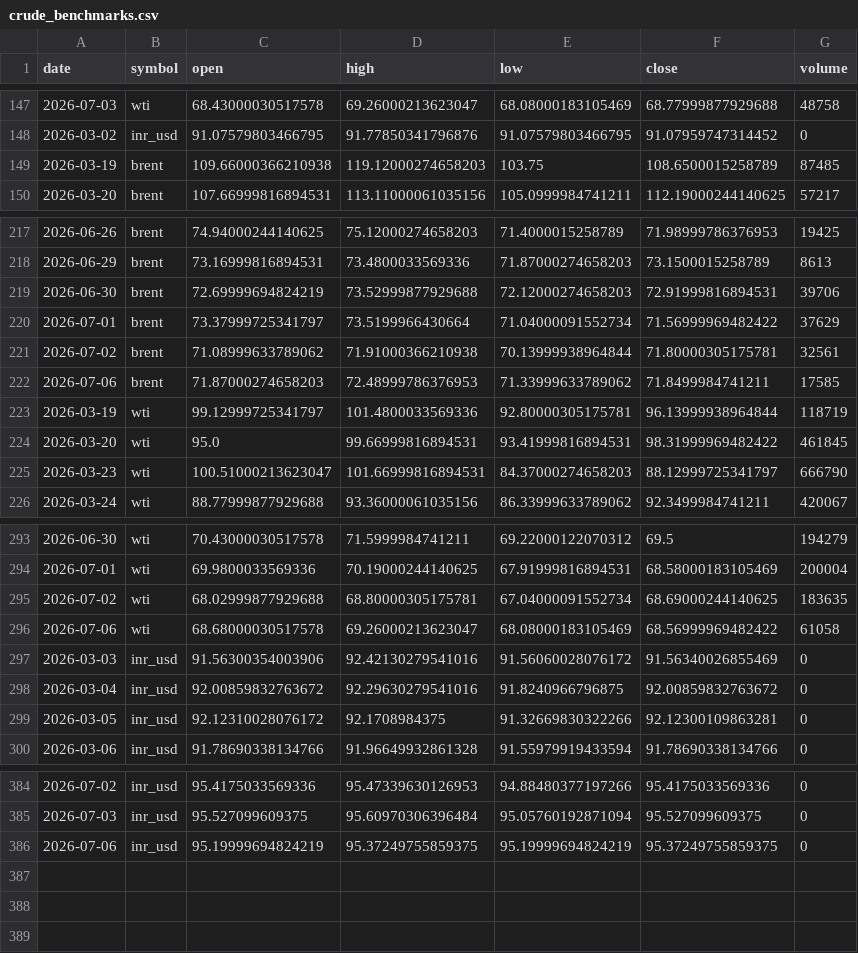
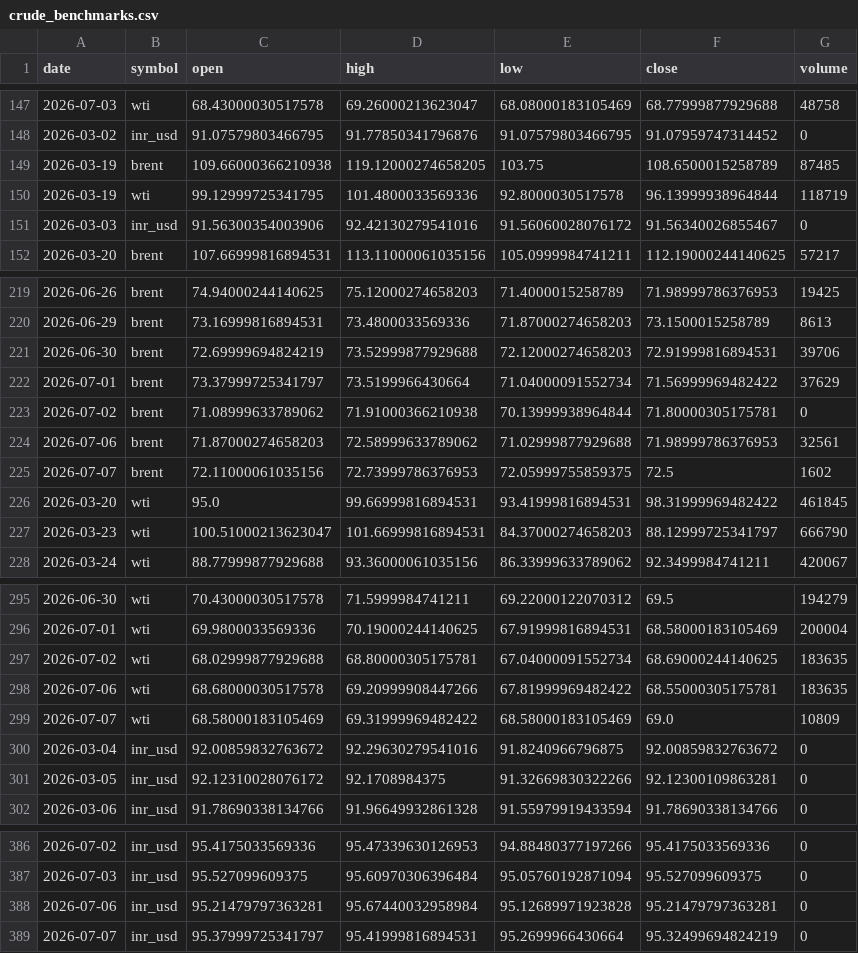
Before and after one commit to ImmadiVenkatesh/india-energy-dashboard, a CSV file: data/crude_benchmarks.csv, drawn as a sheet; only a part is shown, gaps mark what is left out.

```diff
--- a/data/crude_benchmarks.csv
+++ b/data/crude_benchmarks.csv
@@ -148,3 +148,5 @@ date,symbol,open,high,low,close,volume
 2026-03-02,inr_usd,91.07579803466795,91.77850341796876,91.07579803466795,91.07959747314452,0
-2026-03-19,brent,109.66000366210938,119.12000274658203,103.75,108.6500015258789,87485
+2026-03-19,brent,109.66000366210938,119.12000274658205,103.75,108.6500015258789,87485
+2026-03-19,wti,99.12999725341795,101.4800033569336,92.8000030517578,96.13999938964844,118719
+2026-03-03,inr_usd,91.56300354003906,92.42130279541016,91.56060028076172,91.56340026855467,0
 2026-03-20,brent,107.66999816894531,113.11000061035156,105.0999984741211,112.19000244140625,57217
@@ -220,5 +222,5 @@ date,symbol,open,high,low,close,volume
 2026-07-01,brent,73.37999725341797,73.5199966430664,71.04000091552734,71.56999969482422,37629
-2026-07-02,brent,71.08999633789062,71.91000366210938,70.13999938964844,71.80000305175781,32561
-2026-07-06,brent,71.87000274658203,72.48999786376953,71.33999633789062,71.8499984741211,17585
-2026-03-19,wti,99.12999725341797,101.4800033569336,92.80000305175781,96.13999938964844,118719
+2026-07-02,brent,71.08999633789062,71.91000366210938,70.13999938964844,71.80000305175781,0
+2026-07-06,brent,71.87000274658203,72.58999633789062,71.02999877929688,71.98999786376953,32561
+2026-07-07,brent,72.11000061035156,72.73999786376953,72.05999755859375,72.5,1602
 2026-03-20,wti,95.0,99.66999816894531,93.41999816894531,98.31999969482422,461845
@@ -295,4 +297,4 @@ date,symbol,open,high,low,close,volume
 2026-07-02,wti,68.02999877929688,68.80000305175781,67.04000091552734,68.69000244140625,183635
-2026-07-06,wti,68.68000030517578,69.26000213623047,68.08000183105469,68.56999969482422,61058
-2026-03-03,inr_usd,91.56300354003906,92.42130279541016,91.56060028076172,91.56340026855469,0
+2026-07-06,wti,68.68000030517578,69.20999908447266,67.81999969482422,68.55000305175781,183635
+2026-07-07,wti,68.58000183105469,69.31999969482422,68.58000183105469,69.0,10809
 2026-03-04,inr_usd,92.00859832763672,92.29630279541016,91.8240966796875,92.00859832763672,0
@@ -385,2 +387,3 @@ date,symbol,open,high,low,close,volume
 2026-07-03,inr_usd,95.527099609375,95.60970306396484,95.05760192871094,95.527099609375,0
-2026-07-06,inr_usd,95.19999694824219,95.37249755859375,95.19999694824219,95.37249755859375,0
+2026-07-06,inr_usd,95.21479797363281,95.67440032958984,95.12689971923828,95.21479797363281,0
+2026-07-07,inr_usd,95.37999725341797,95.41999816894531,95.2699966430664,95.32499694824219,0
```
Also changed, not shown: data/markets.csv, data/spr_history.csv, 7 other files.
